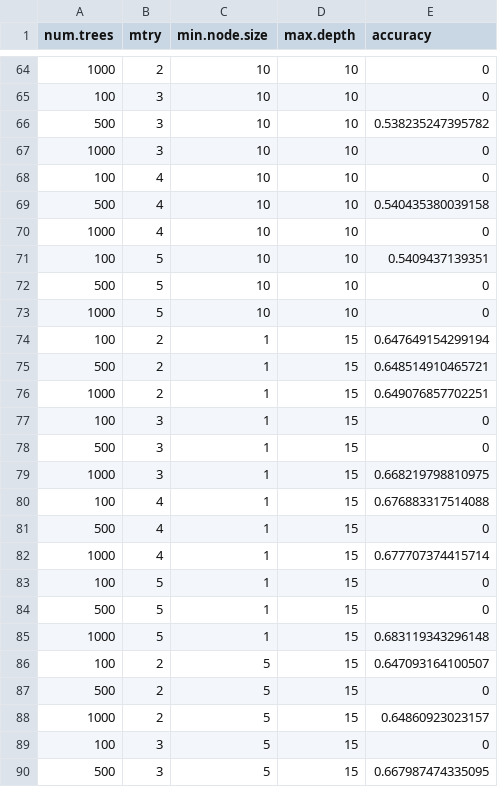
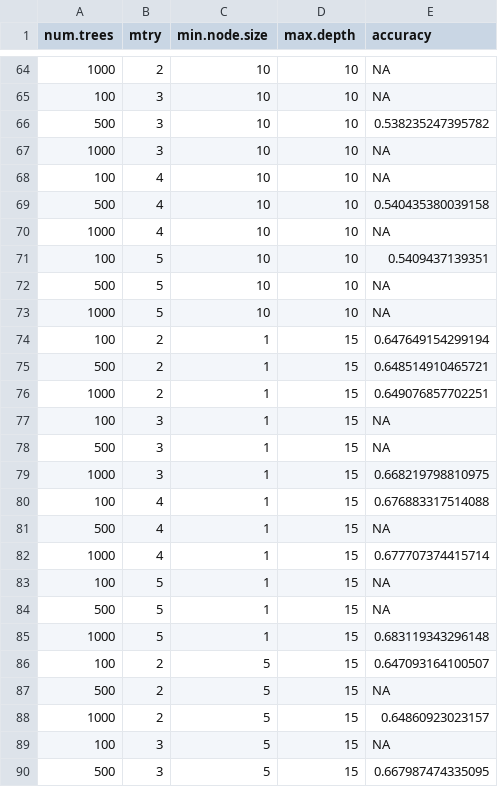
Before and after one commit to kadyb/geomorph_classification, a CSV file: results/randomforest.csv, drawn as a sheet; only a part is shown, gaps mark what is left out; the diff covers the shown part only.

```diff
--- a/results/randomforest.csv
+++ b/results/randomforest.csv
@@ -64,11 +64,11 @@
-1000,2,10,10,0
-100,3,10,10,0
+1000,2,10,10,NA
+100,3,10,10,NA
 500,3,10,10,0.538235247395782
-1000,3,10,10,0
-100,4,10,10,0
+1000,3,10,10,NA
+100,4,10,10,NA
 500,4,10,10,0.540435380039158
-1000,4,10,10,0
+1000,4,10,10,NA
 100,5,10,10,0.5409437139351
-500,5,10,10,0
-1000,5,10,10,0
+500,5,10,10,NA
+1000,5,10,10,NA
 100,2,1,15,0.647649154299194
@@ -76,15 +76,15 @@
 1000,2,1,15,0.649076857702251
-100,3,1,15,0
-500,3,1,15,0
+100,3,1,15,NA
+500,3,1,15,NA
 1000,3,1,15,0.668219798810975
 100,4,1,15,0.676883317514088
-500,4,1,15,0
+500,4,1,15,NA
 1000,4,1,15,0.677707374415714
-100,5,1,15,0
-500,5,1,15,0
+100,5,1,15,NA
+500,5,1,15,NA
 1000,5,1,15,0.683119343296148
 100,2,5,15,0.647093164100507
-500,2,5,15,0
+500,2,5,15,NA
 1000,2,5,15,0.64860923023157
-100,3,5,15,0
+100,3,5,15,NA
 500,3,5,15,0.667987474335095
```
Also changed, not shown: 58 edited cells elsewhere in this file, results/lightgbm.csv, 4 other files.
